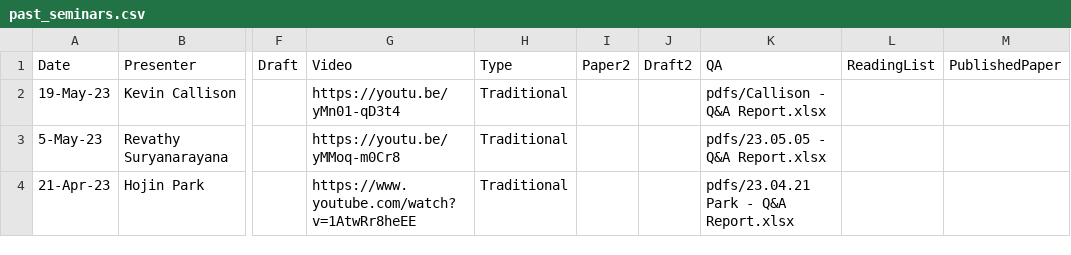
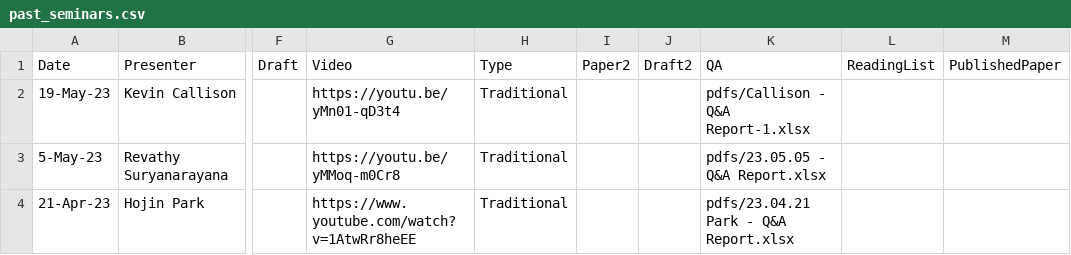
Before and after one commit to ernbilen/test_website_tops, a CSV file: _data/past_seminars.csv, drawn as a sheet; only a part is shown, gaps mark what is left out; the diff names each change by its address in the sheet, - before the commit and + after, or states it on an @@ line.

```diff
--- a/_data/past_seminars.csv
+++ b/_data/past_seminars.csv
-K2 (QA): pdfs/Callison - Q&A Report.xlsx
+K2 (QA): pdfs/Callison - Q&A Report-1.xlsx
```
Also changed, not shown: 1 other file.
